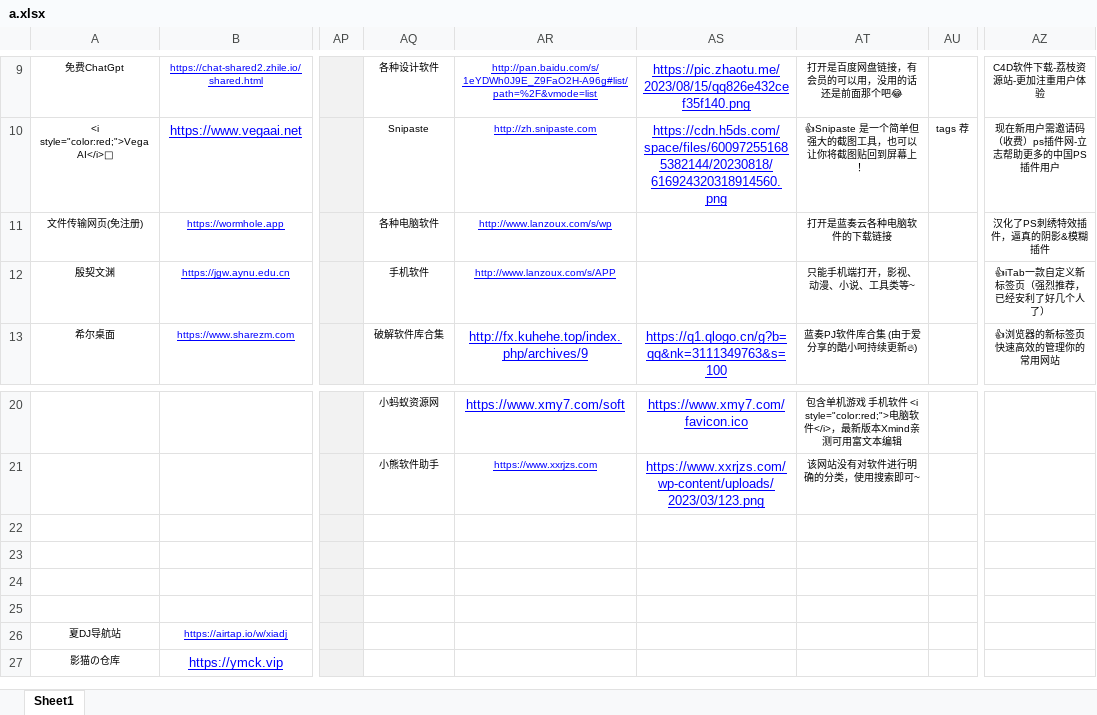
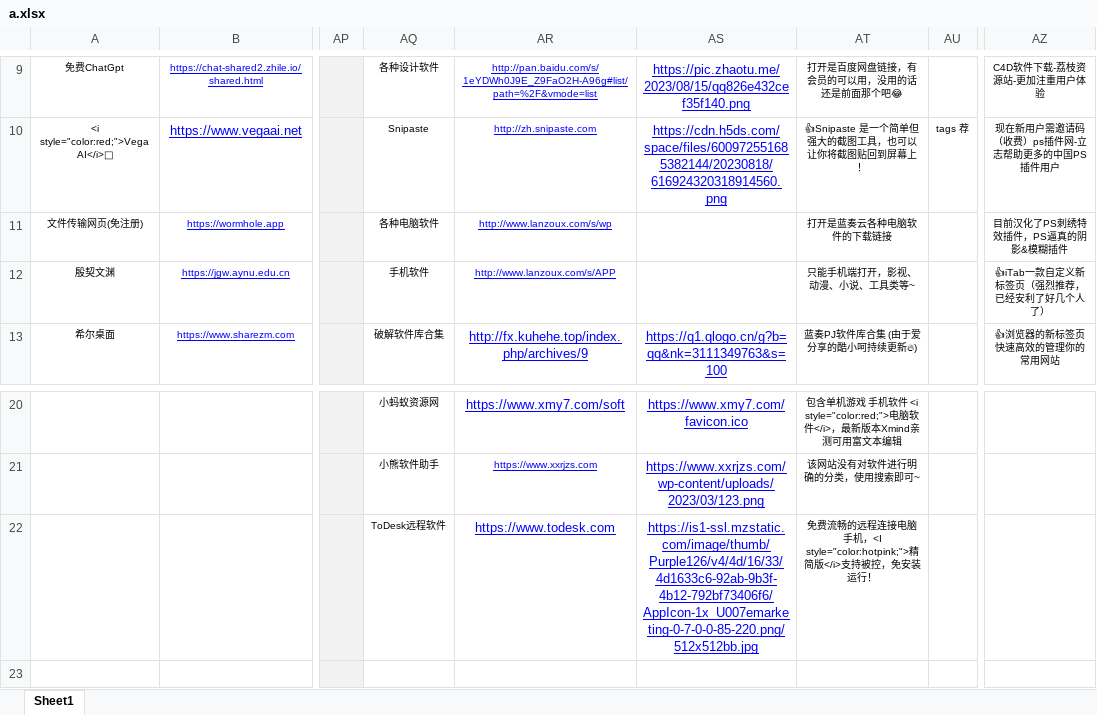
Before and after one commit to xiaolongmr/xiaolongmr.github.io, an Excel workbook: a.xlsx, sheet Sheet1, drawn as a sheet; only a part is shown, gaps mark what is left out; the shorter side is filled out with more unchanged rows; values as stored, in another font and other column widths than the file's, no borders; the diff names each change by its address in the sheet, - before the commit and + after, or states it on an @@ line.

Commit message:
Add files via upload

```diff
--- a/a.xlsx (sheet Sheet1)
+++ b/a.xlsx (sheet Sheet1)
-AZ11: 汉化了PS刺绣特效插件，逼真的阴影&模糊插件
+AZ11: 目前汉化了PS刺绣特效插件，PS逼真的阴影&模糊插件
-AQ22: (empty)
+AQ22: ToDesk远程软件
-AR22: (empty)
+AR22: https://www.todesk.com
-AS22: (empty)
+AS22: https://is1-ssl.mzstatic.com/image/thumb/Purple126/v4/4d/16/33/4d1633c6-92ab-9b3f-4b12-792bf73406f6/AppIcon-1x_U007emarketing-0-7-0-0-85-220.png/512x512bb.jpg
-AT22: (empty)
+AT22: 免费流畅的远程连接电脑手机，<I style="color:hotpink;">精简版</i>支持被控，免安装运行！
```
